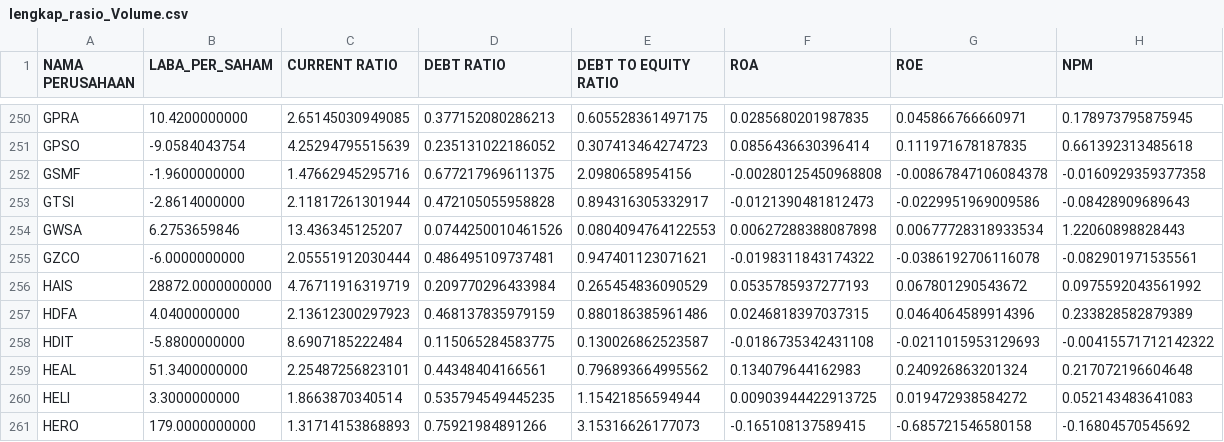
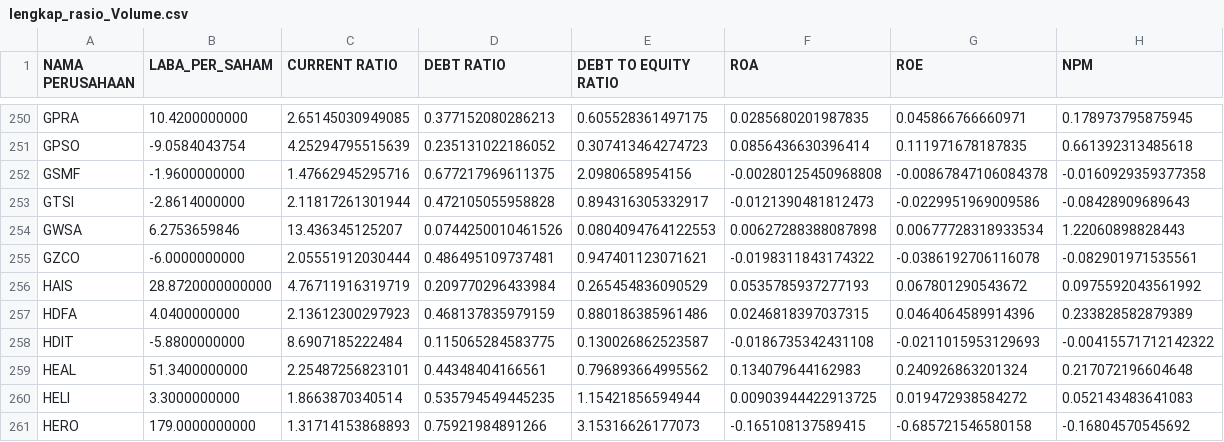
Before and after one commit to snowmank9/Skripsi, a CSV file: lengkap_rasio_Volume.csv, drawn as a sheet; only a part is shown, gaps mark what is left out.

Commit message:
Update lengkap_rasio_Volume.csv

```diff
--- a/lengkap_rasio_Volume.csv
+++ b/lengkap_rasio_Volume.csv
@@ -255,3 +255,3 @@ GWSA,6.2753659846,13.436345125207,0.0744250010461526,0.0804094764122553,0.006272
 GZCO,-6.0000000000,2.05551912030444,0.486495109737481,0.947401123071621,-0.0198311843174322,-0.0386192706116078,-0.082901971535561
-HAIS,28872.0000000000,4.76711916319719,0.209770296433984,0.265454836090529,0.0535785937277193,0.067801290543672,0.0975592043561992
+HAIS,28.8720000000000,4.76711916319719,0.209770296433984,0.265454836090529,0.0535785937277193,0.067801290543672,0.0975592043561992
 HDFA,4.0400000000,2.13612300297923,0.468137835979159,0.880186385961486,0.0246818397037315,0.0464064589914396,0.233828582879389
```
